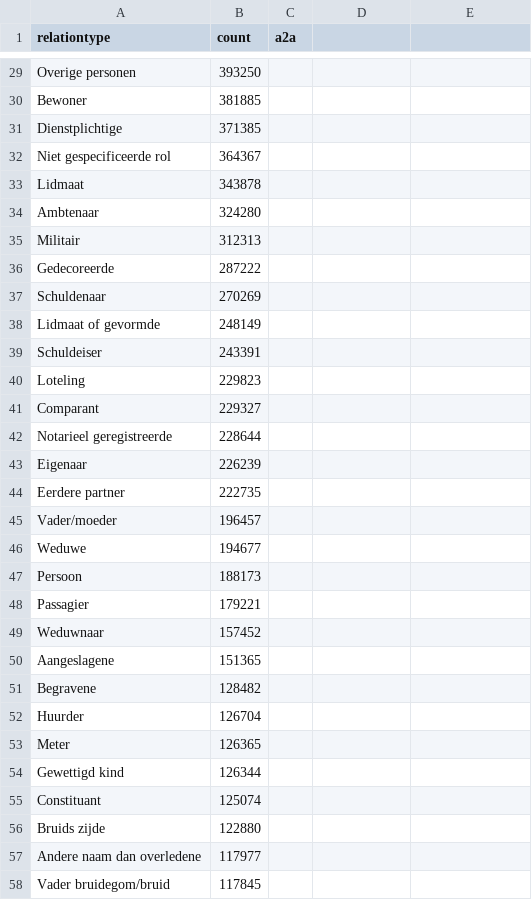
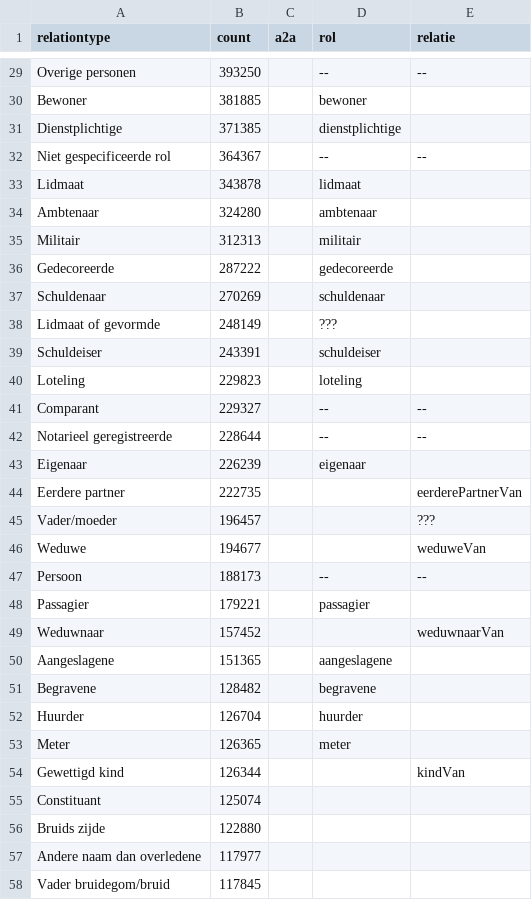
Before and after one commit to CBG-Centrum-voor-familiegeschiedenis/PiCo, a TSV file: named individuals/relations-openarch.tsv, drawn as a sheet; only a part is shown, gaps mark what is left out; the diff covers the shown part only; the diff names each change by its address in the sheet, - before the commit and + after, or states it on an @@ line.

```diff
--- a/named individuals/relations-openarch.tsv
+++ b/named individuals/relations-openarch.tsv
-D1: (empty)
+D1: rol
-E1: (empty)
+E1: relatie
-D29 (rol): (empty)
+D29 (rol): --
-E29 (relatie): (empty)
+E29 (relatie): --
-D30 (rol): (empty)
+D30 (rol): bewoner
-D31 (rol): (empty)
+D31 (rol): dienstplichtige
-D32 (rol): (empty)
+D32 (rol): --
-E32 (relatie): (empty)
+E32 (relatie): --
-D33 (rol): (empty)
+D33 (rol): lidmaat
-D34 (rol): (empty)
+D34 (rol): ambtenaar
-D35 (rol): (empty)
+D35 (rol): militair
-D36 (rol): (empty)
+D36 (rol): gedecoreerde
-D37 (rol): (empty)
+D37 (rol): schuldenaar
-D38 (rol): (empty)
+D38 (rol): ???
-D39 (rol): (empty)
+D39 (rol): schuldeiser
-D40 (rol): (empty)
+D40 (rol): loteling
-D41:D42 (rol): (empty)
+D41:D42 (rol): --
-E41:E42 (relatie): (empty)
+E41:E42 (relatie): --
-D43 (rol): (empty)
+D43 (rol): eigenaar
-E44 (relatie): (empty)
+E44 (relatie): eerderePartnerVan
-E45 (relatie): (empty)
+E45 (relatie): ???
-E46 (relatie): (empty)
+E46 (relatie): weduweVan
-D47 (rol): (empty)
+D47 (rol): --
-E47 (relatie): (empty)
+E47 (relatie): --
-D48 (rol): (empty)
+D48 (rol): passagier
-E49 (relatie): (empty)
+E49 (relatie): weduwnaarVan
-D50 (rol): (empty)
+D50 (rol): aangeslagene
-D51 (rol): (empty)
+D51 (rol): begravene
-D52 (rol): (empty)
+D52 (rol): huurder
-D53 (rol): (empty)
+D53 (rol): meter
-E54 (relatie): (empty)
+E54 (relatie): kindVan
```
Also changed, not shown: 34 edited cells elsewhere in this file, named individuals/sources-openarch.tsv.
